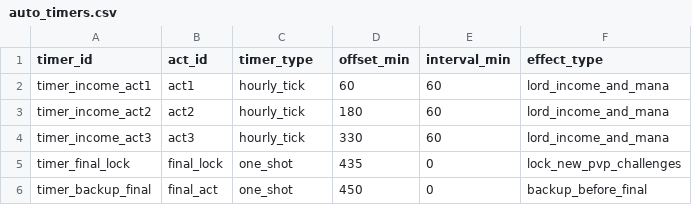
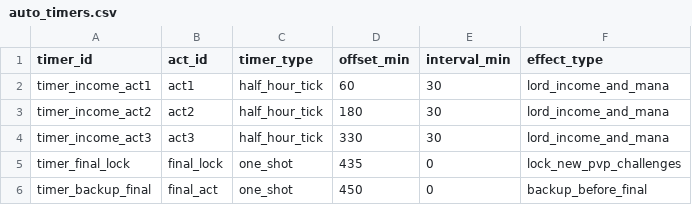
Before and after one commit to ianssensQ/Witcher-LARP, a CSV file: data/seed/auto_timers.csv, drawn as a sheet.

```diff
--- a/data/seed/auto_timers.csv
+++ b/data/seed/auto_timers.csv
@@ -1,5 +1,5 @@
 timer_id,act_id,timer_type,offset_min,interval_min,effect_type
-timer_income_act1,act1,hourly_tick,60,60,lord_income_and_mana
-timer_income_act2,act2,hourly_tick,180,60,lord_income_and_mana
-timer_income_act3,act3,hourly_tick,330,60,lord_income_and_mana
+timer_income_act1,act1,half_hour_tick,60,30,lord_income_and_mana
+timer_income_act2,act2,half_hour_tick,180,30,lord_income_and_mana
+timer_income_act3,act3,half_hour_tick,330,30,lord_income_and_mana
 timer_final_lock,final_lock,one_shot,435,0,lock_new_pvp_challenges
```
Also changed, not shown: data/seed/buildings.csv, data/seed/domains.csv, 24 other files.
